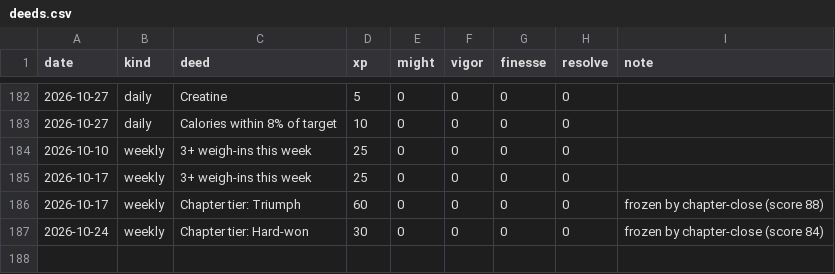
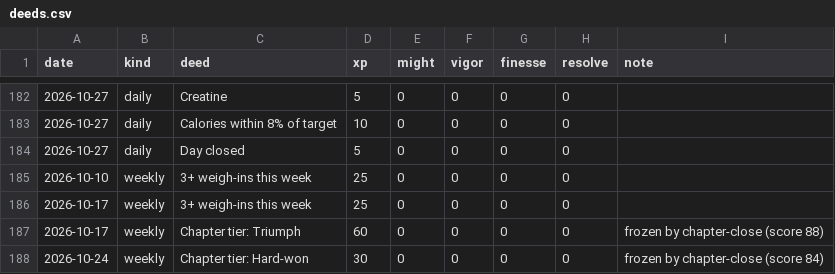
Before and after one commit to bro2jo/leyenda, a CSV file: engine/deeds.csv, drawn as a sheet; only a part is shown, gaps mark what is left out.

```diff
--- a/engine/deeds.csv
+++ b/engine/deeds.csv
@@ -183,2 +183,3 @@ date,kind,deed,xp,might,vigor,finesse,resolve,note
 2026-10-27,daily,Calories within 8% of target,10,0,0,0,0,
+2026-10-27,daily,Day closed,5,0,0,0,0,
 2026-10-10,weekly,3+ weigh-ins this week,25,0,0,0,0,
```
Also changed, not shown: real/logs/daily_log.csv, saga/state/rolls.csv, 26 other files.
